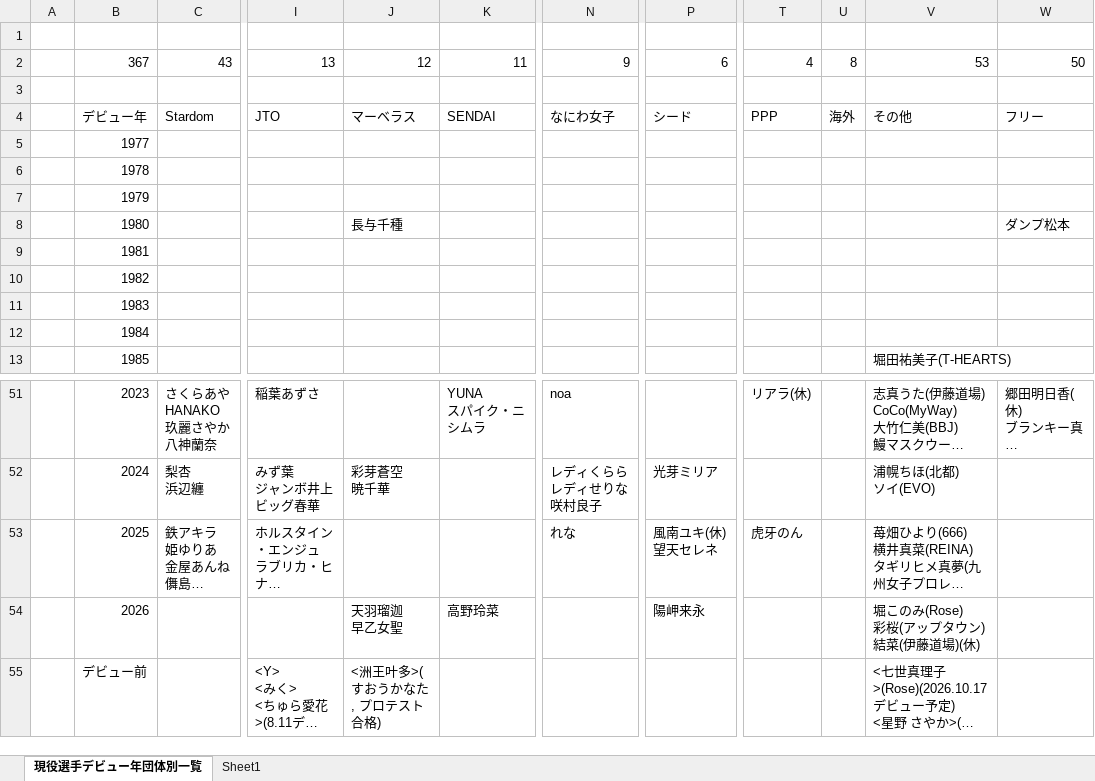
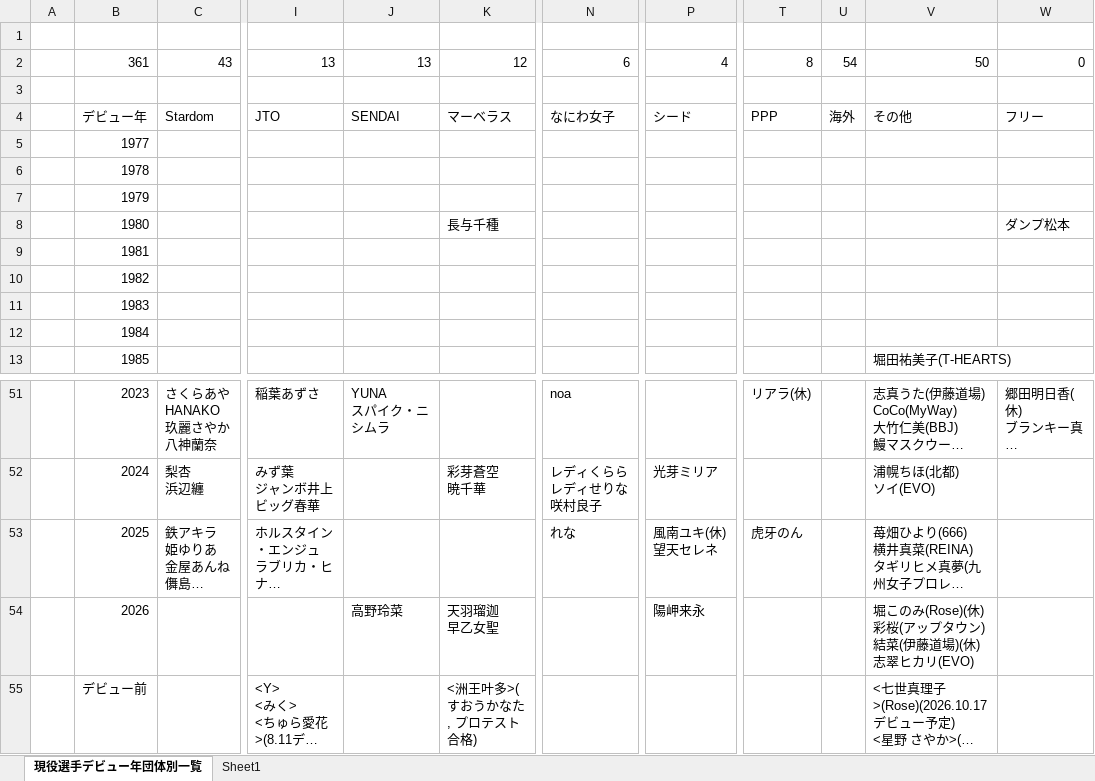
Before and after one commit to nakawankuma/joshi_wrestling_data, an Excel workbook: woman-excel.xlsx, sheet 現役選手デビュー年団体別一覧, drawn as a sheet; only a part is shown, gaps mark what is left out; long unchanged cells end in …; values as stored, in another font and other column widths than the file's, no borders; table styles not drawn; removed rows and columns are numbered as before the commit, all else as after; ↵ is a line break in a cell; the diff names each change by its address in the sheet, - before the commit and + after, or states it on an @@ line.

```diff
--- a/woman-excel.xlsx (sheet 現役選手デビュー年団体別一覧)
+++ b/woman-excel.xlsx (sheet 現役選手デビュー年団体別一覧)
+column J, rows 2-4: 13 |  | SENDAI; rows 51-54: YUNA ↵ スパイク・ニシムラ |  |  | 高野玲菜
-column K, rows 2-4: 11 |  | SENDAI; rows 51-54: YUNA ↵ スパイク・ニシムラ |  |  | 高野玲菜
-B2: 367
+B2: 361
-N2: 9
+N2: 6
-P2: 6
+P2: 4
-T2: 4
+T2: 8
-U2: 8
+U2: 54
-V2: 53
+V2: 50
-W2: 50
+W2: 0
-V54: 堀このみ(Rose) ↵ 彩桜(アップタウン) ↵ 結菜(伊藤道場)(休)
+V54: 堀このみ(Rose)(休) ↵ 彩桜(アップタウン) ↵ 結菜(伊藤道場)(休) ↵ 志翠ヒカリ(EVO)
```
Also changed, not shown: formulas that keep their value, 1 other file.
